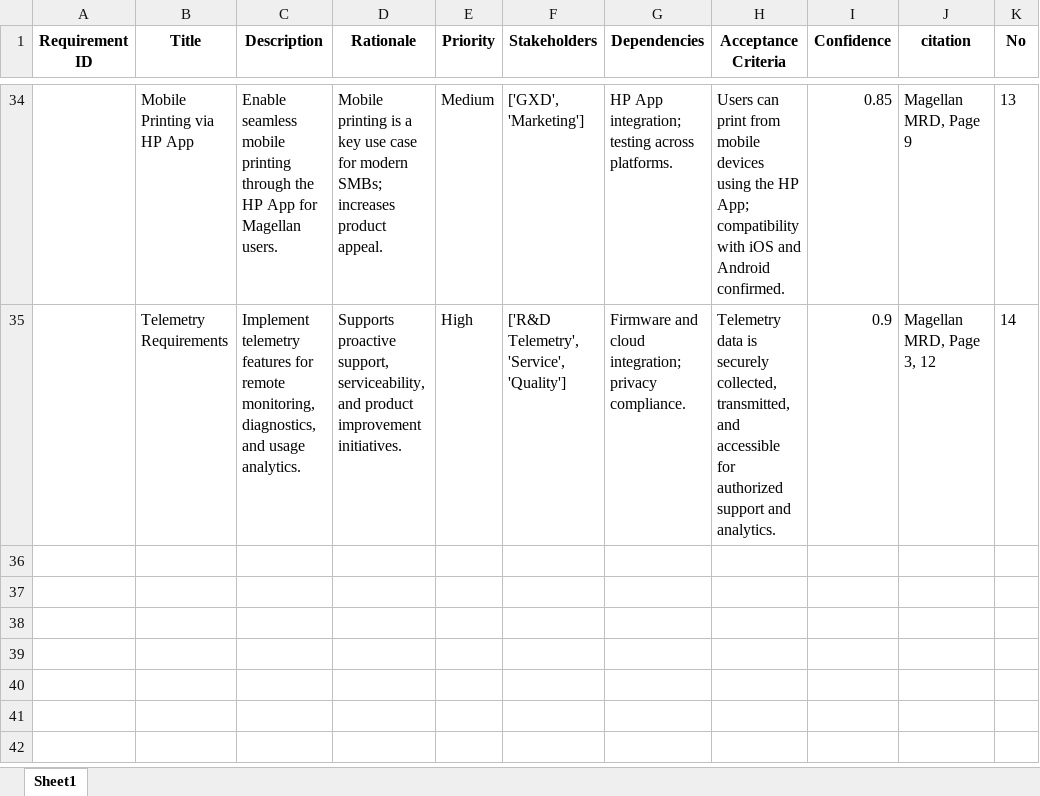
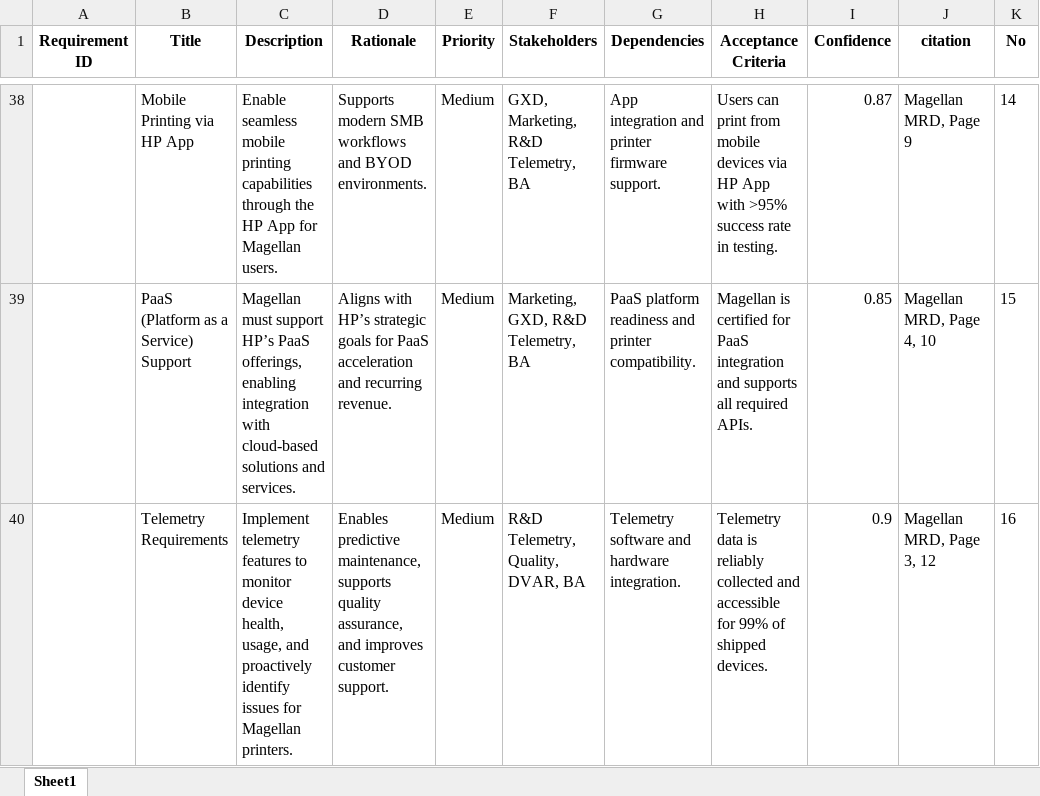
Before and after one commit to hpdxdemo/git_demo, an Excel workbook: consolidation/output/consolidated_requirements.xlsx, sheet Sheet1, drawn as a sheet; only a part is shown, gaps mark what is left out; values as stored, in another font and other column widths than the file's, no borders; addresses are those after the commit; the diff covers the shown part only; the diff names each change by its address in the sheet, - before the commit and + after, or states it on an @@ line.

```diff
--- a/consolidation/output/consolidated_requirements.xlsx (sheet Sheet1)
+++ b/consolidation/output/consolidated_requirements.xlsx (sheet Sheet1)
-C38 (Description): …mobile printing through the…
+C38 (Description): …mobile printing capabilities through the…
-D38 (Rationale): Mobile printing is a key use case for modern SMBs; increases product appeal.
+D38 (Rationale): Supports modern SMB workflows and BYOD environments.
-F38 (Stakeholders): ['GXD', 'Marketing']
+F38 (Stakeholders): GXD, Marketing, R&D Telemetry, BA
-G38 (Dependencies): HP App integration; testing across platforms.
+G38 (Dependencies): App integration and printer firmware support.
-H38 (Acceptance Criteria): …mobile devices using the HP App; compatibility with iOS and Android confirmed.
+H38 (Acceptance Criteria): …mobile devices via HP App with >95% success rate in testing.
-I38 (Confidence): 0.85
+I38 (Confidence): 0.87
-K38 (No): 13
+K38 (No): 14
+row 39:  | PaaS (Platform as a Service) Support | Magellan must support HP’s PaaS offerings, enabling integration with cloud-based solutions and services. | Aligns with HP’s strategic goals for PaaS acceleration and recurring revenue. | Medium | Marketing, GXD, R&D Telemetry, BA | PaaS platform readiness and printer compatibility. | Magellan is certified for PaaS integration and supports all required APIs. | 0.85 | Magellan MRD, Page 4, 10 | 15
-C40 (Description): …telemetry features for remote monitoring, diagnostics, and usage analytics.
+C40 (Description): …telemetry features to monitor device health, usage, and proactively identify issues for Magellan printers.
-D40 (Rationale): Supports proactive support, serviceability, and product improvement initiatives.
+D40 (Rationale): Enables predictive maintenance, supports quality assurance, and improves customer support.
-E40 (Priority): High
+E40 (Priority): Medium
-F40 (Stakeholders): ['R&D Telemetry', 'Service', 'Quality']
+F40 (Stakeholders): R&D Telemetry, Quality, DVAR, BA
-G40 (Dependencies): Firmware and cloud integration; privacy compliance.
+G40 (Dependencies): Telemetry software and hardware integration.
-H40 (Acceptance Criteria): …data is securely collected, transmitted, and accessible for authorized support and analytics.
+H40 (Acceptance Criteria): …data is reliably collected and accessible for 99% of shipped devices.
-K40 (No): 14
+K40 (No): 16
```
Also changed, not shown: 23 added rows, 19 removed rows, 82 edited cells and row numbers in column A elsewhere in this sheet.
